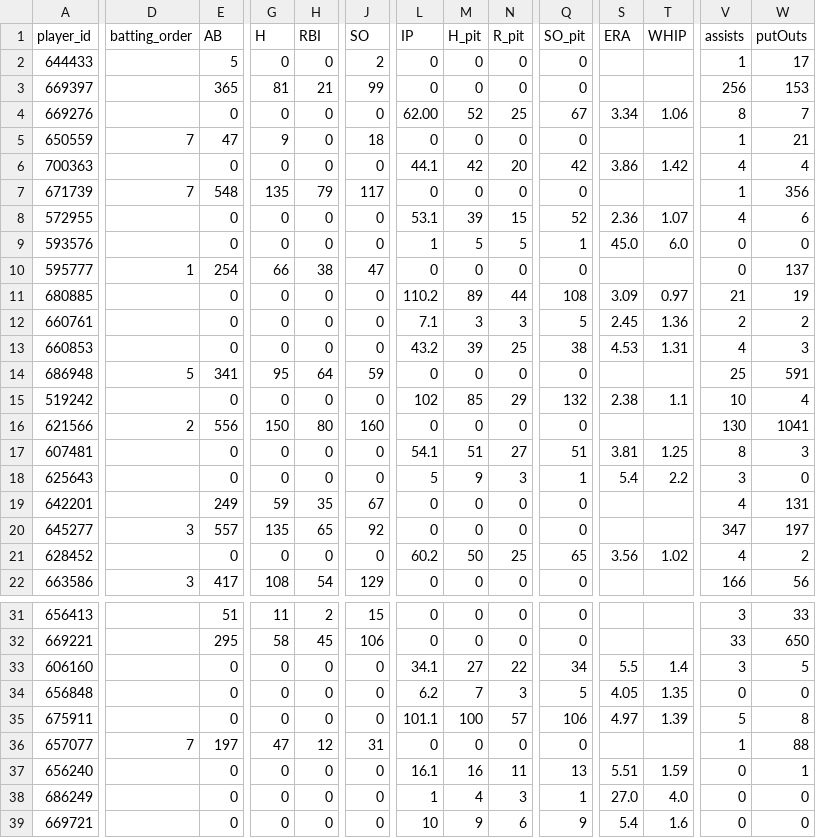
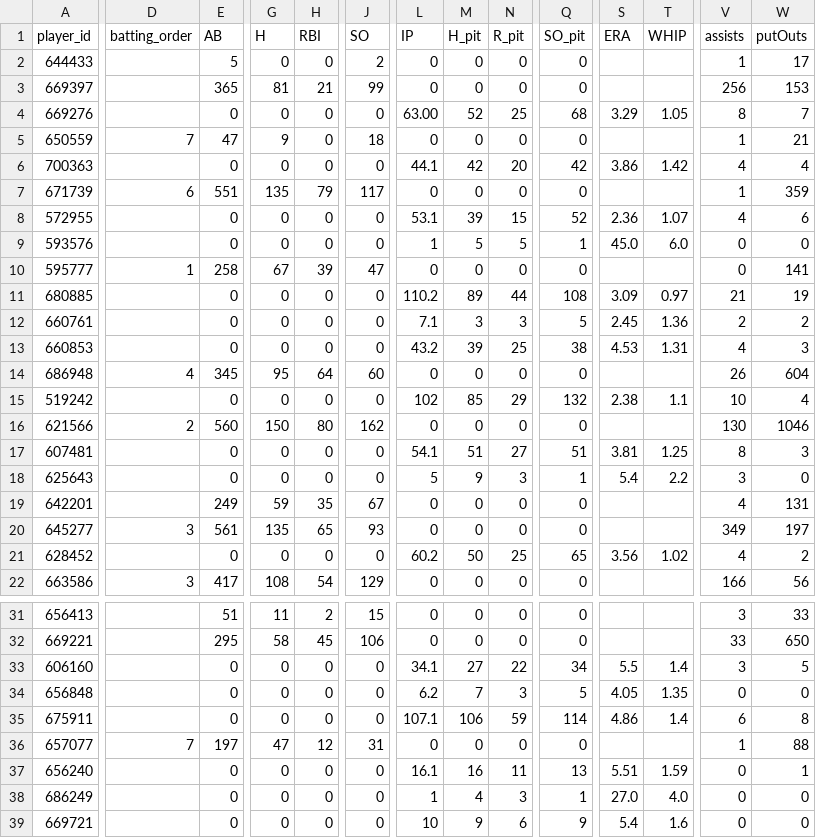
Before and after one commit to Floodplain4/Braves_Stats, a CSV file: braves_player_season_totals.csv, drawn as a sheet; only a part is shown, gaps mark what is left out; the diff covers the shown part only; the diff names each change by its address in the sheet, - before the commit and + after, or states it on an @@ line.

```diff
--- a/braves_player_season_totals.csv
+++ b/braves_player_season_totals.csv
-L4 (IP): 62.00
+L4 (IP): 63.00
-Q4 (SO_pit): 67
+Q4 (SO_pit): 68
-S4 (ERA): 3.34
+S4 (ERA): 3.29
-T4 (WHIP): 1.06
+T4 (WHIP): 1.05
-D7 (batting_order): 7
+D7 (batting_order): 6
-E7 (AB): 548
+E7 (AB): 551
-W7 (putOuts): 356
+W7 (putOuts): 359
-E10 (AB): 254
+E10 (AB): 258
-G10 (H): 66
+G10 (H): 67
-H10 (RBI): 38
+H10 (RBI): 39
-W10 (putOuts): 137
+W10 (putOuts): 141
-D14 (batting_order): 5
+D14 (batting_order): 4
-E14 (AB): 341
+E14 (AB): 345
-J14 (SO): 59
+J14 (SO): 60
-V14 (assists): 25
+V14 (assists): 26
-W14 (putOuts): 591
+W14 (putOuts): 604
-E16 (AB): 556
+E16 (AB): 560
-J16 (SO): 160
+J16 (SO): 162
-W16 (putOuts): 1041
+W16 (putOuts): 1046
-E20 (AB): 557
+E20 (AB): 561
-J20 (SO): 92
+J20 (SO): 93
-V20 (assists): 347
+V20 (assists): 349
-L35 (IP): 101.1
+L35 (IP): 107.1
-M35 (H_pit): 100
+M35 (H_pit): 106
-N35 (R_pit): 57
+N35 (R_pit): 59
-Q35 (SO_pit): 106
+Q35 (SO_pit): 114
-S35 (ERA): 4.97
+S35 (ERA): 4.86
-T35 (WHIP): 1.39
+T35 (WHIP): 1.4
-V35 (assists): 5
+V35 (assists): 6
```
Also changed, not shown: 31 edited cells elsewhere in this file.
